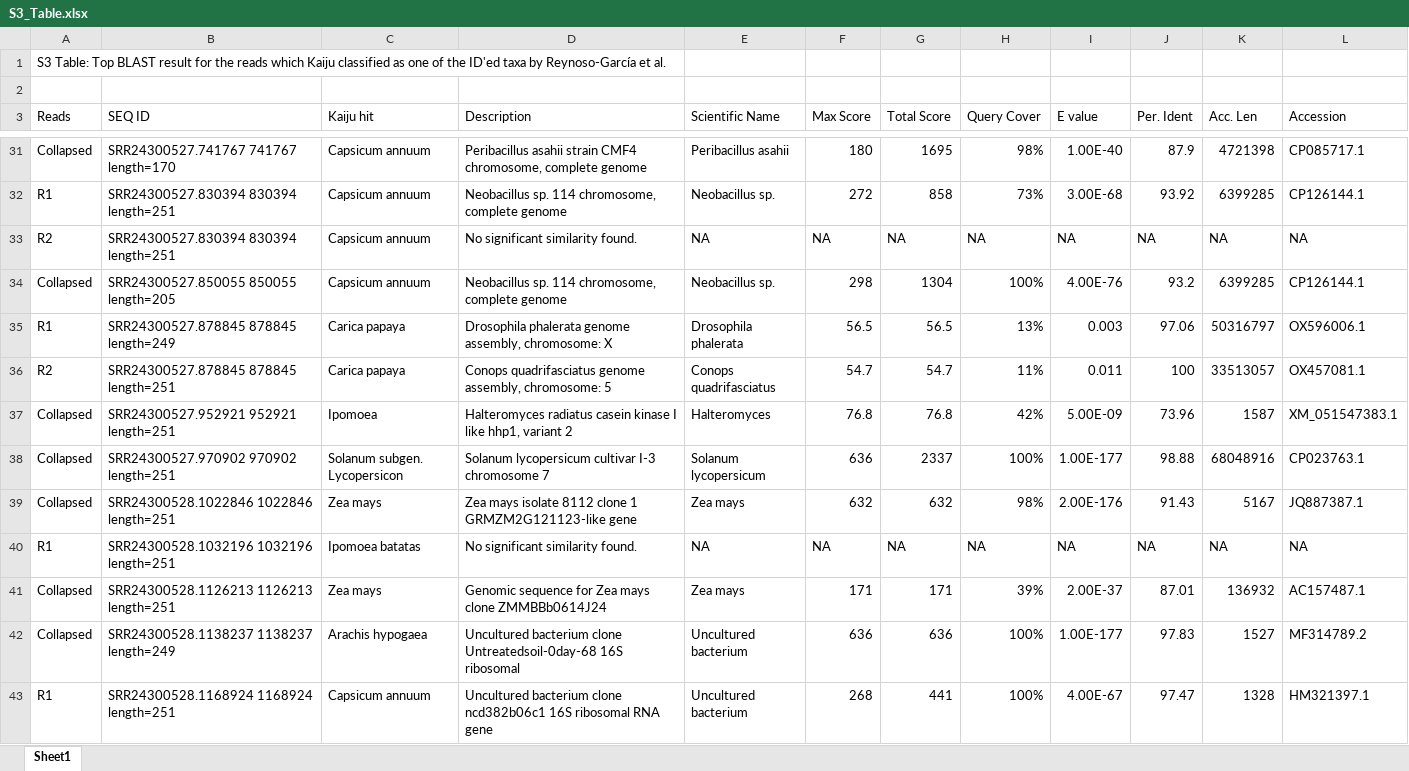
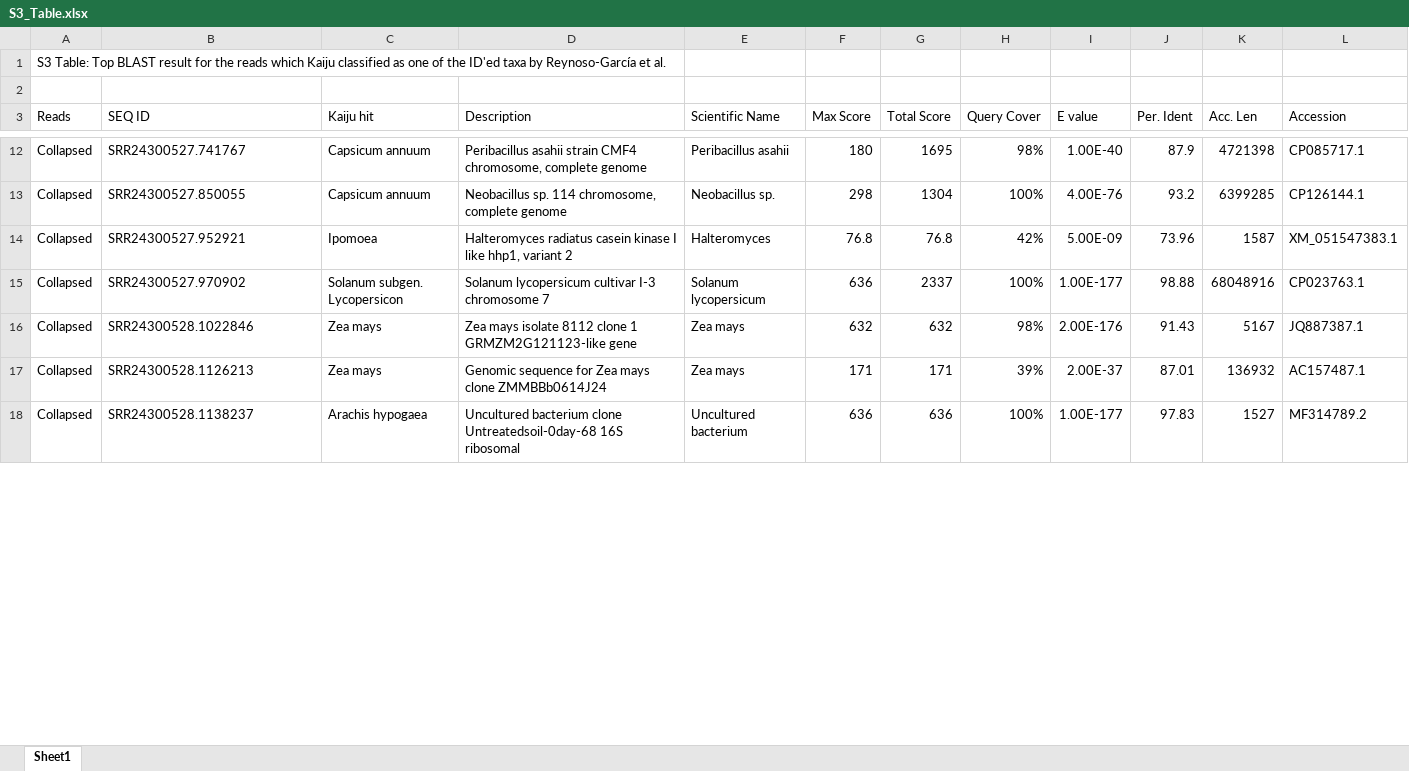
Before and after one commit to AleksandraLaura/DietComment, an Excel workbook: S3_Table.xlsx, sheet Sheet1, drawn as a sheet; only a part is shown, gaps mark what is left out; values as stored, in another font and other column widths than the file's, no cell formats; removed rows and columns are numbered as before the commit, all else as after; the diff covers the shown part only; the diff names each change by its address in the sheet, - before the commit and + after, or states it on an @@ line.

```diff
--- a/S3_Table.xlsx (sheet Sheet1)
+++ b/S3_Table.xlsx (sheet Sheet1)
-B12 (SEQ ID): SRR24300527.741767 741767 length=170
+B12 (SEQ ID): SRR24300527.741767
-row 32: R1 | SRR24300527.830394 830394 length=251 | Capsicum annuum | Neobacillus sp. 114 chromosome, complete genome | Neobacillus sp. | 272 | 858 | 73% | 3.00E-68 | 93.92 | 6399285 | CP126144.1
-row 33: R2 | SRR24300527.830394 830394 length=251 | Capsicum annuum | No significant similarity found. | NA | NA | NA | NA | NA | NA | NA | NA
-B13 (SEQ ID): SRR24300527.850055 850055 length=205
+B13 (SEQ ID): SRR24300527.850055
-row 35: R1 | SRR24300527.878845 878845 length=249 | Carica papaya | Drosophila phalerata genome assembly, chromosome: X | Drosophila phalerata | 56.5 | 56.5 | 13% | 0.003 | 97.06 | 50316797 | OX596006.1
-row 36: R2 | SRR24300527.878845 878845 length=251 | Carica papaya | Conops quadrifasciatus genome assembly, chromosome: 5 | Conops quadrifasciatus | 54.7 | 54.7 | 11% | 0.011 | 100 | 33513057 | OX457081.1
-B14 (SEQ ID): SRR24300527.952921 952921 length=251
+B14 (SEQ ID): SRR24300527.952921
-B15 (SEQ ID): SRR24300527.970902 970902 length=251
+B15 (SEQ ID): SRR24300527.970902
-B16 (SEQ ID): SRR24300528.1022846 1022846 length=251
+B16 (SEQ ID): SRR24300528.1022846
-row 40: R1 | SRR24300528.1032196 1032196 length=251 | Ipomoea batatas | No significant similarity found. | NA | NA | NA | NA | NA | NA | NA | NA
-B17 (SEQ ID): SRR24300528.1126213 1126213 length=251
+B17 (SEQ ID): SRR24300528.1126213
-B18 (SEQ ID): SRR24300528.1138237 1138237 length=249
+B18 (SEQ ID): SRR24300528.1138237
-row 43: R1 | SRR24300528.1168924 1168924 length=251 | Capsicum annuum | Uncultured bacterium clone ncd382b06c1 16S ribosomal RNA gene | Uncultured bacterium | 268 | 441 | 100% | 4.00E-67 | 97.47 | 1328 | HM321397.1
```
Also changed, not shown: 38 added rows, 30 removed rows and 37 edited cells elsewhere in this sheet, cell formats.
